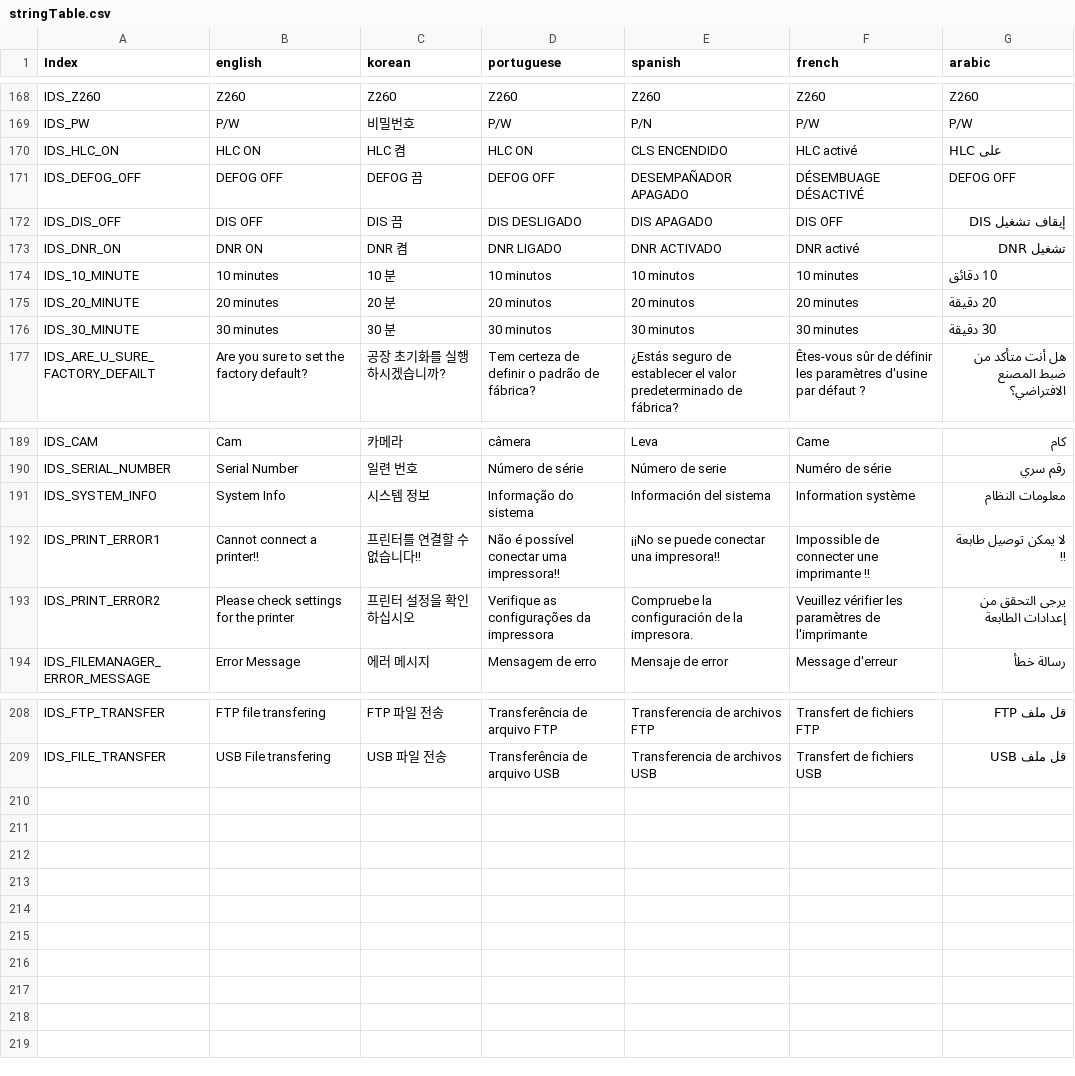
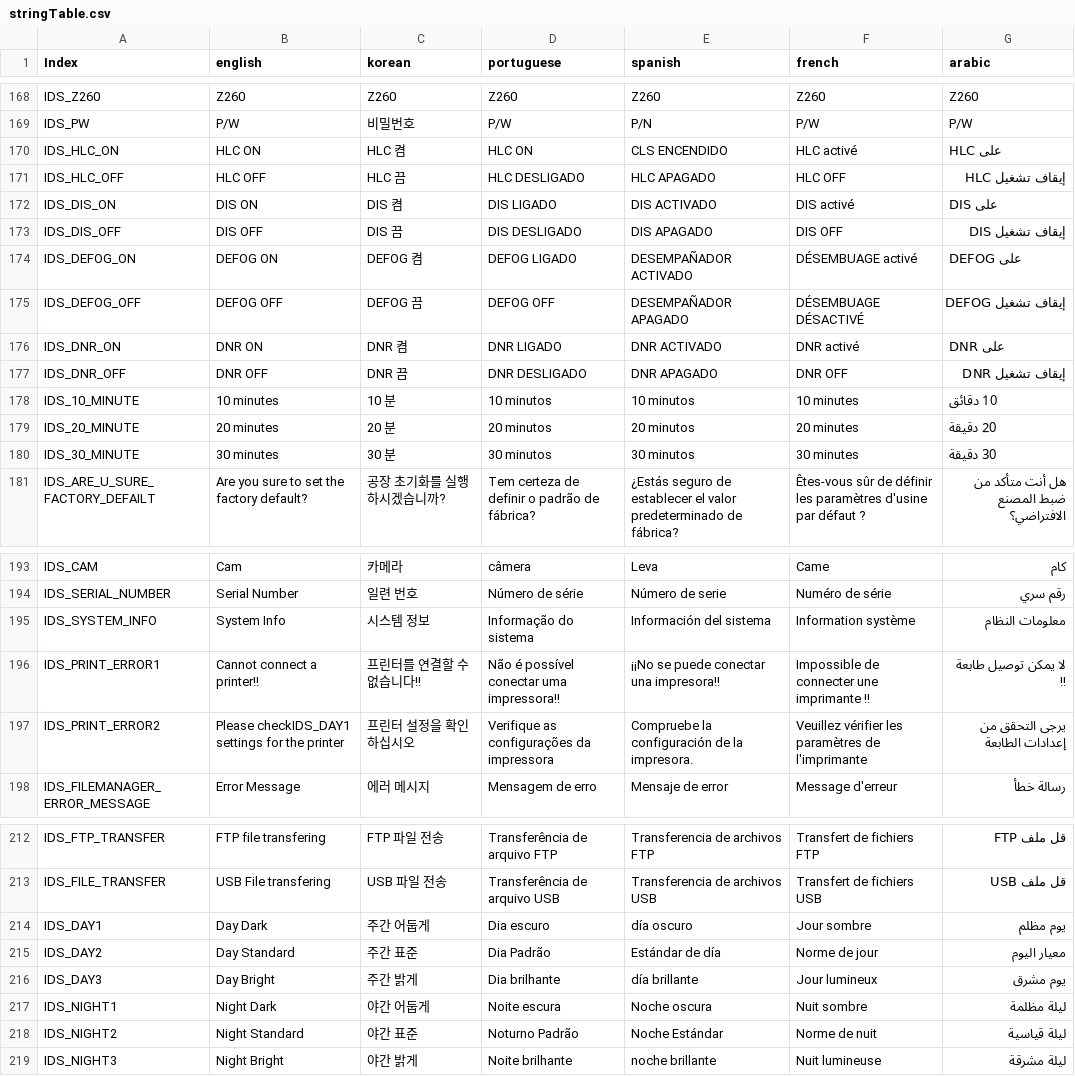
Before and after one commit to wruwami/TPCAM-M30, a CSV file: strings/stringTable.csv, drawn as a sheet; only a part is shown, gaps mark what is left out.

Commit message:
json 및 csv 파일 변경
기본 값 서울로 변경 및 stringTable 빠진 부분 추가

```diff
--- a/strings/stringTable.csv
+++ b/strings/stringTable.csv
@@ -170,5 +170,9 @@ IDS_PW,P/W,비밀번호,P/W,P/N,P/W,P/W
 IDS_HLC_ON,HLC ON,HLC 켬,HLC ON,CLS ENCENDIDO,HLC activé,HLC على
-IDS_DEFOG_OFF,DEFOG OFF,DEFOG 끔,DEFOG OFF,DESEMPAÑADOR APAGADO,DÉSEMBUAGE DÉSACTIVÉ,DEFOG OFF
+IDS_HLC_OFF,HLC OFF,HLC 끔,HLC DESLIGADO,HLC APAGADO,HLC OFF,إيقاف تشغيل HLC
+IDS_DIS_ON,DIS ON,DIS 켬,DIS LIGADO,DIS ACTIVADO,DIS activé,DIS على
 IDS_DIS_OFF,DIS OFF,DIS 끔,DIS DESLIGADO,DIS APAGADO,DIS OFF,إيقاف تشغيل DIS
-IDS_DNR_ON,DNR ON,DNR 켬,DNR LIGADO,DNR ACTIVADO,DNR activé,تشغيل DNR
+IDS_DEFOG_ON,DEFOG ON,DEFOG 켬,DEFOG LIGADO,DESEMPAÑADOR ACTIVADO,DÉSEMBUAGE activé,DEFOG على
+IDS_DEFOG_OFF,DEFOG OFF,DEFOG 끔,DEFOG OFF,DESEMPAÑADOR APAGADO,DÉSEMBUAGE DÉSACTIVÉ,إيقاف تشغيل DEFOG
+IDS_DNR_ON,DNR ON,DNR 켬,DNR LIGADO,DNR ACTIVADO,DNR activé,DNR على
+IDS_DNR_OFF,DNR OFF,DNR 끔,DNR DESLIGADO,DNR APAGADO,DNR OFF,إيقاف تشغيل DNR
 IDS_10_MINUTE,10 minutes,10 분,10 minutos,10 minutos,10 minutes,10 دقائق
@@ -192,3 +196,3 @@ IDS_SYSTEM_INFO,System Info,시스템 정보,Informação do sistema,Informació
 IDS_PRINT_ERROR1,Cannot connect a printer!!,프린터를 연결할 수 없습니다!!,Não é possível conectar uma impressora!!,¡¡No se puede conectar una impresora!!,Impossible de connecter une imprimante !!,لا يمكن توصيل طابعة !!
-IDS_PRINT_ERROR2,Please check settings for the printer,프린터 설정을 확인하십시오,Verifique as configurações da impressora,Compruebe la configuración de la impresora.,Veuillez vérifier les paramètres de l'imprimante,يرجى التحقق من إعدادات الطابعة
+IDS_PRINT_ERROR2,Please checkIDS_DAY1 settings for the printer,프린터 설정을 확인하십시오,Verifique as configurações da impressora,Compruebe la configuración de la impresora.,Veuillez vérifier les paramètres de l'imprimante,يرجى التحقق من إعدادات الطابعة
 IDS_FILEMANAGER_ERROR_MESSAGE,Error Message,에러 메시지,Mensagem de erro,Mensaje de error,Message d'erreur,رسالة خطأ
@@ -209 +213,7 @@ IDS_FTP_TRANSFER,FTP file transfering,FTP 파일 전송,Transferência de arquiv
 IDS_FILE_TRANSFER,USB File transfering,USB 파일 전송,Transferência de arquivo USB,Transferencia de archivos USB,Transfert de fichiers USB,قل ملف USB
+IDS_DAY1,Day Dark,주간 어둡게,Dia escuro,día oscuro,Jour sombre,يوم مظلم
+IDS_DAY2,Day Standard,주간 표준,Dia Padrão,Estándar de día,Norme de jour,معيار اليوم
+IDS_DAY3,Day Bright,주간 밝게,Dia brilhante,día brillante,Jour lumineux,يوم مشرق
+IDS_NIGHT1,Night Dark,야간 어둡게,Noite escura,Noche oscura,Nuit sombre,ليلة مظلمة
+IDS_NIGHT2,Night Standard,야간 표준,Noturno Padrão,Noche Estándar,Norme de nuit,ليلة قياسية
+IDS_NIGHT3,Night Bright,야간 밝게,Noite brilhante,noche brillante,Nuit lumineuse,ليلة مشرقة
```
Also changed, not shown: 1 other file.
